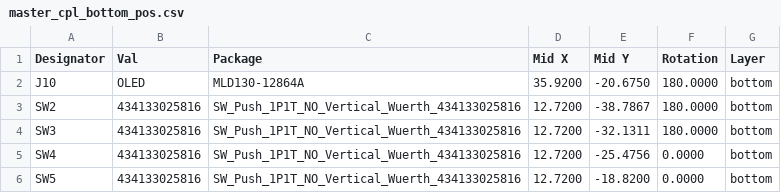
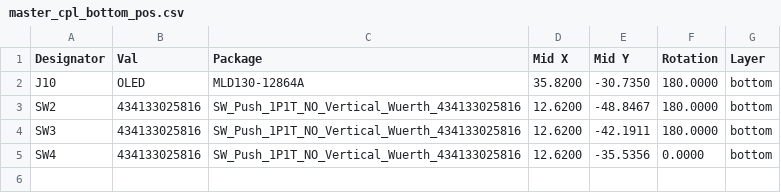
Before and after one commit to AstroMeters/AMFOC01, a CSV file: hw/cam_profi/PnP/master_cpl_bottom_pos.csv, drawn as a sheet.

```diff
--- a/hw/cam_profi/PnP/master_cpl_bottom_pos.csv
+++ b/hw/cam_profi/PnP/master_cpl_bottom_pos.csv
@@ -1,6 +1,5 @@
 Designator,Val,Package,Mid X,Mid Y,Rotation,Layer
-"J10","OLED","MLD130-12864A",35.9200,-20.6750,180.0000,bottom
-"SW2","434133025816","SW_Push_1P1T_NO_Vertical_Wuerth_434133025816",12.7200,-38.7867,180.0000,bottom
-"SW3","434133025816","SW_Push_1P1T_NO_Vertical_Wuerth_434133025816",12.7200,-32.1311,180.0000,bottom
-"SW4","434133025816","SW_Push_1P1T_NO_Vertical_Wuerth_434133025816",12.7200,-25.4756,0.0000,bottom
-"SW5","434133025816","SW_Push_1P1T_NO_Vertical_Wuerth_434133025816",12.7200,-18.8200,0.0000,bottom
+"J10","OLED","MLD130-12864A",35.8200,-30.7350,180.0000,bottom
+"SW2","434133025816","SW_Push_1P1T_NO_Vertical_Wuerth_434133025816",12.6200,-48.8467,180.0000,bottom
+"SW3","434133025816","SW_Push_1P1T_NO_Vertical_Wuerth_434133025816",12.6200,-42.1911,180.0000,bottom
+"SW4","434133025816","SW_Push_1P1T_NO_Vertical_Wuerth_434133025816",12.6200,-35.5356,0.0000,bottom
```
Also changed, not shown: hw/cam_profi/PnP/master_cpl_top_pos.csv, hw/cam_profi/master-both_pos.csv, 41 other files.
